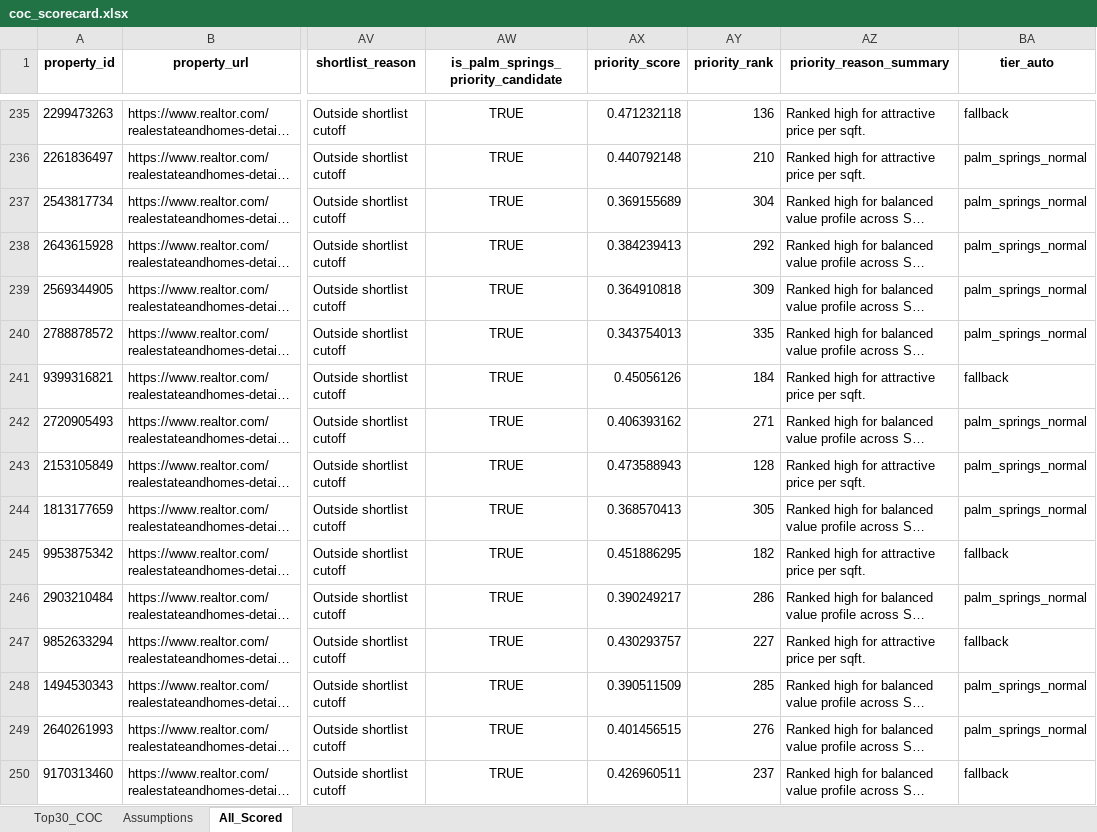
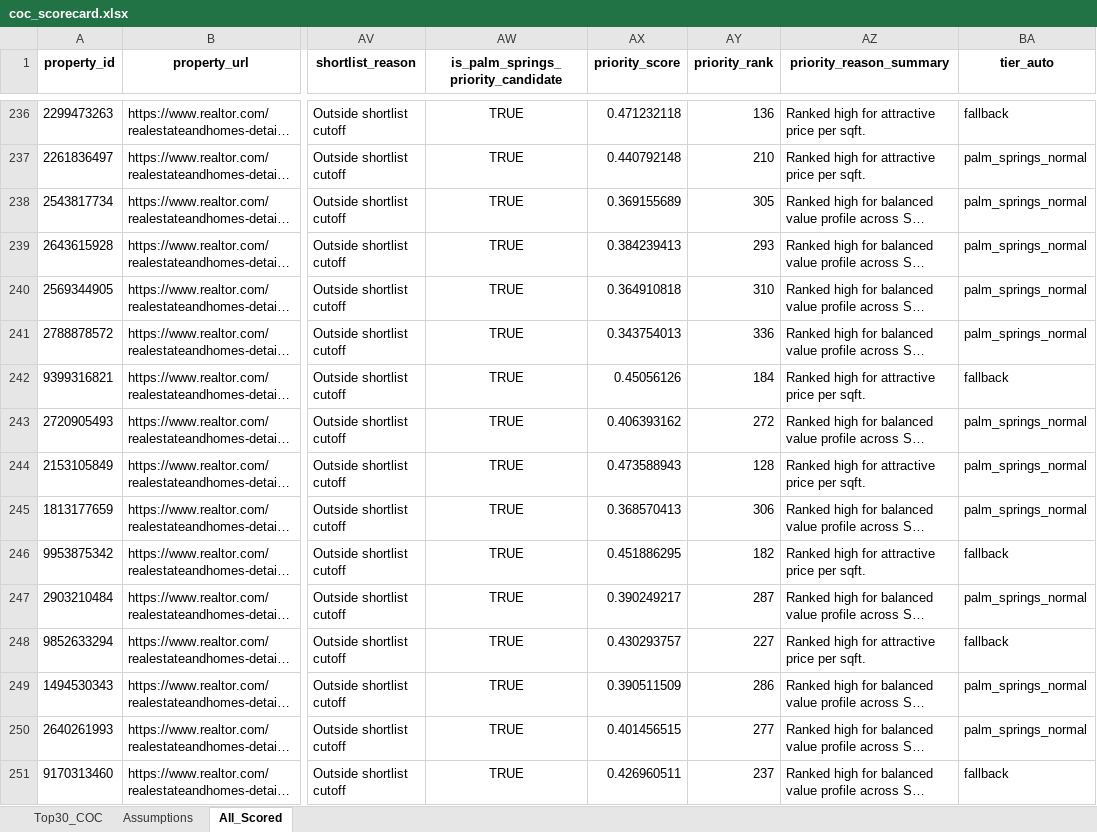
Before and after one commit to erichoonpark/HomeHarvest, an Excel workbook: examples/zips/coc_scorecard.xlsx, sheet All_Scored, drawn as a sheet; only a part is shown, gaps mark what is left out; long unchanged cells end in …; values as stored, in another font and other column widths than the file's, no borders; addresses are those after the commit; the diff covers the shown part only; the diff names each change by its address in the sheet, - before the commit and + after, or states it on an @@ line.

```diff
--- a/examples/zips/coc_scorecard.xlsx (sheet All_Scored)
+++ b/examples/zips/coc_scorecard.xlsx (sheet All_Scored)
-AY238 (priority_rank): 304
+AY238 (priority_rank): 305
-AY239 (priority_rank): 292
+AY239 (priority_rank): 293
-AY240 (priority_rank): 309
+AY240 (priority_rank): 310
-AY241 (priority_rank): 335
+AY241 (priority_rank): 336
-AY243 (priority_rank): 271
+AY243 (priority_rank): 272
-AY245 (priority_rank): 305
+AY245 (priority_rank): 306
-AY247 (priority_rank): 286
+AY247 (priority_rank): 287
-AY249 (priority_rank): 285
+AY249 (priority_rank): 286
-AY250 (priority_rank): 276
+AY250 (priority_rank): 277
```
Also changed, not shown: 3 added rows, 2 removed rows and 202 edited cells elsewhere in this sheet, sheet Top30_COC, 5 other files.
